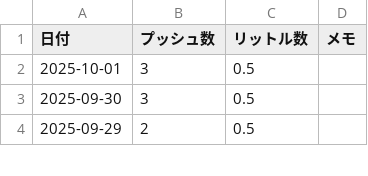
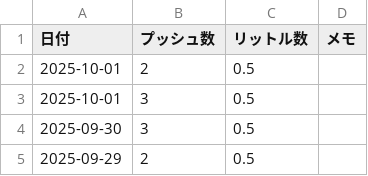
Before and after one commit to MatsumotoKentaro/sodanote, a CSV file: data/drink_log.csv, drawn as a sheet; only a part is shown; the diff names each change by its address in the sheet, - before the commit and + after, or states it on an @@ line.

```diff
--- a/data/drink_log.csv
+++ b/data/drink_log.csv
+row 2: 2025-10-01 | 2 | 0.5
```
